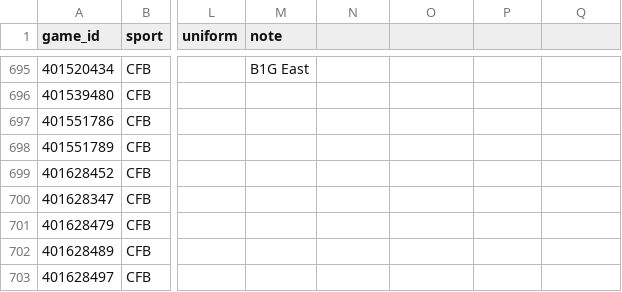
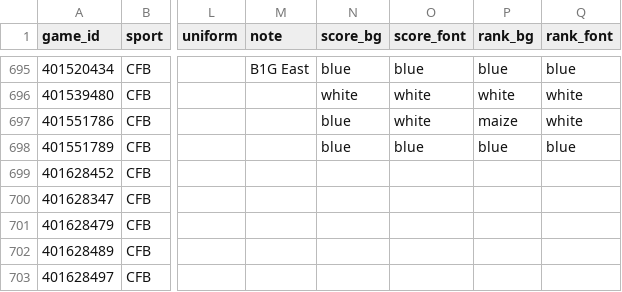
Before and after one commit to kyeill/games-history, a CSV file: michigan.csv, drawn as a sheet; only a part is shown, gaps mark what is left out; the diff covers the shown part only; the diff names each change by its address in the sheet, - before the commit and + after, or states it on an @@ line.

```diff
--- a/michigan.csv
+++ b/michigan.csv
-N1: (empty)
+N1: score_bg
-O1: (empty)
+O1: score_font
-P1: (empty)
+P1: rank_bg
-Q1: (empty)
+Q1: rank_font
-N695 (score_bg): (empty)
+N695 (score_bg): blue
-O695 (score_font): (empty)
+O695 (score_font): blue
-P695 (rank_bg): (empty)
+P695 (rank_bg): blue
-Q695 (rank_font): (empty)
+Q695 (rank_font): blue
-N696 (score_bg): (empty)
+N696 (score_bg): white
-O696:O697 (score_font): (empty)
+O696:O697 (score_font): white
-P696 (rank_bg): (empty)
+P696 (rank_bg): white
-Q696:Q697 (rank_font): (empty)
+Q696:Q697 (rank_font): white
-N697:N698 (score_bg): (empty)
+N697:N698 (score_bg): blue
-P697 (rank_bg): (empty)
+P697 (rank_bg): maize
-O698 (score_font): (empty)
+O698 (score_font): blue
-P698 (rank_bg): (empty)
+P698 (rank_bg): blue
-Q698 (rank_font): (empty)
+Q698 (rank_font): blue
```
Also changed, not shown: 44 edited cells elsewhere in this file, 8 other files.
